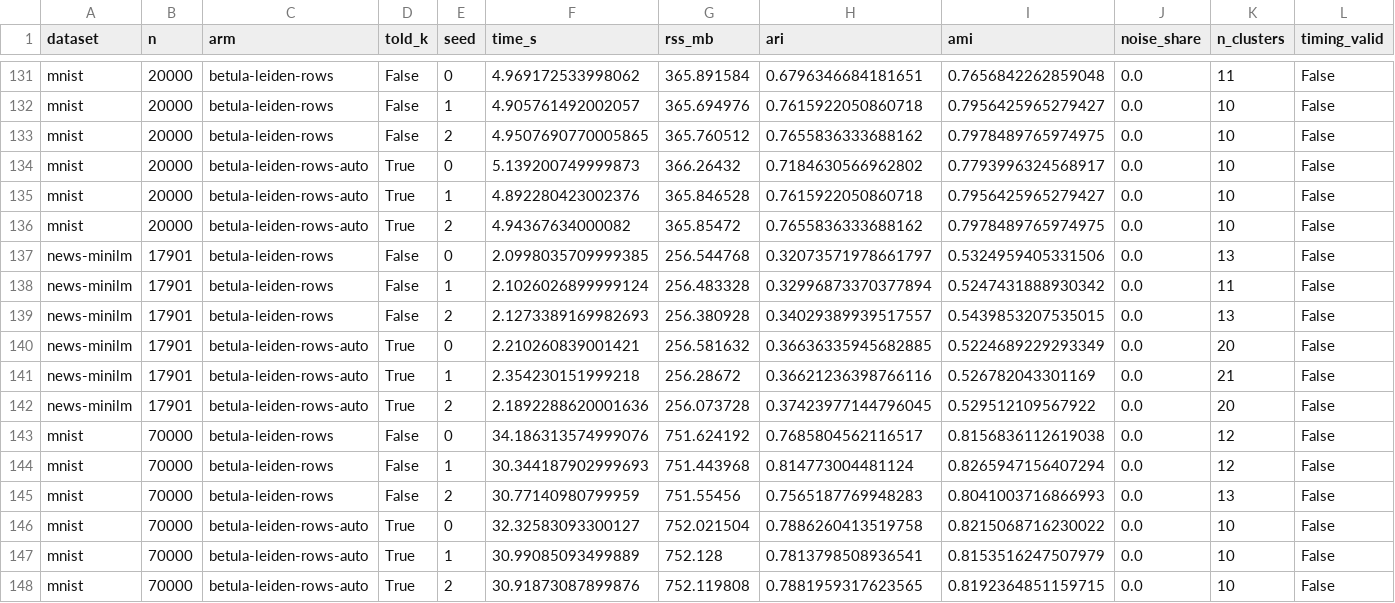
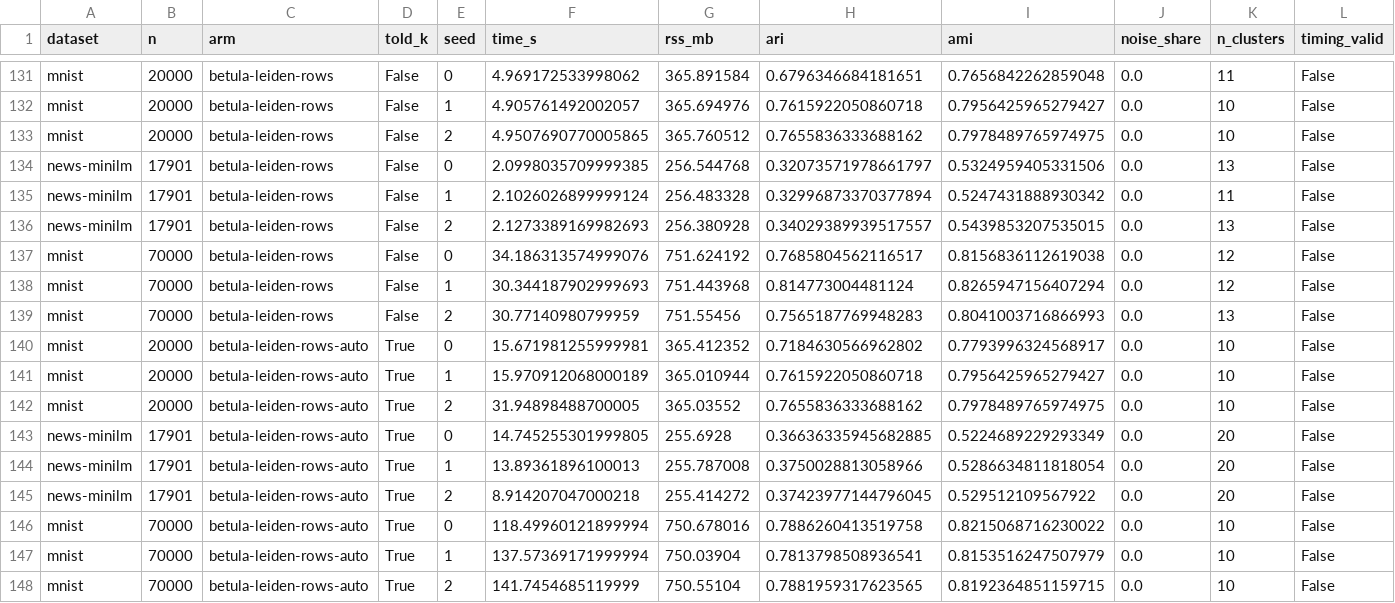
Before and after one commit to ilgrad/betula-cluster, a CSV file: bench/results_rivals.csv, drawn as a sheet; only a part is shown, gaps mark what is left out; removed rows and columns are numbered as before the commit, all else as after; rows hold the shown columns only; the diff names each change by its address in the sheet, - before the commit and + after, or states it on an @@ line.

```diff
--- a/bench/results_rivals.csv
+++ b/bench/results_rivals.csv
-row 134: mnist | 20000 | betula-leiden-rows-auto | True | 0 | 5.139200749999873 | 366.26432 | 0.7184630566962802 | 0.7793996324568917 | 0.0 | 10 | False
-row 135: mnist | 20000 | betula-leiden-rows-auto | True | 1 | 4.892280423002376 | 365.846528 | 0.7615922050860718 | 0.7956425965279427 | 0.0 | 10 | False
-row 136: mnist | 20000 | betula-leiden-rows-auto | True | 2 | 4.94367634000082 | 365.85472 | 0.7655836333688162 | 0.7978489765974975 | 0.0 | 10 | False
-row 140: news-minilm | 17901 | betula-leiden-rows-auto | True | 0 | 2.210260839001421 | 256.581632 | 0.36636335945682885 | 0.5224689229293349 | 0.0 | 20 | False
-row 141: news-minilm | 17901 | betula-leiden-rows-auto | True | 1 | 2.354230151999218 | 256.28672 | 0.36621236398766116 | 0.526782043301169 | 0.0 | 21 | False
-row 142: news-minilm | 17901 | betula-leiden-rows-auto | True | 2 | 2.1892288620001636 | 256.073728 | 0.37423977144796045 | 0.529512109567922 | 0.0 | 20 | False
+row 140: mnist | 20000 | betula-leiden-rows-auto | True | 0 | 15.671981255999981 | 365.412352 | 0.7184630566962802 | 0.7793996324568917 | 0.0 | 10 | False
+row 141: mnist | 20000 | betula-leiden-rows-auto | True | 1 | 15.970912068000189 | 365.010944 | 0.7615922050860718 | 0.7956425965279427 | 0.0 | 10 | False
+row 142: mnist | 20000 | betula-leiden-rows-auto | True | 2 | 31.94898488700005 | 365.03552 | 0.7655836333688162 | 0.7978489765974975 | 0.0 | 10 | False
+row 143: news-minilm | 17901 | betula-leiden-rows-auto | True | 0 | 14.745255301999805 | 255.6928 | 0.36636335945682885 | 0.5224689229293349 | 0.0 | 20 | False
+row 144: news-minilm | 17901 | betula-leiden-rows-auto | True | 1 | 13.89361896100013 | 255.787008 | 0.3750028813058966 | 0.5286634811818054 | 0.0 | 20 | False
+row 145: news-minilm | 17901 | betula-leiden-rows-auto | True | 2 | 8.914207047000218 | 255.414272 | 0.37423977144796045 | 0.529512109567922 | 0.0 | 20 | False
-F146 (time_s): 32.32583093300127
+F146 (time_s): 118.49960121899994
-G146 (rss_mb): 752.021504
+G146 (rss_mb): 750.678016
-F147 (time_s): 30.99085093499889
+F147 (time_s): 137.57369171999994
-G147 (rss_mb): 752.128
+G147 (rss_mb): 750.03904
-F148 (time_s): 30.91873087899876
+F148 (time_s): 141.7454685119999
-G148 (rss_mb): 752.119808
+G148 (rss_mb): 750.55104
```
Also changed, not shown: bench/results_clustbench.csv, 9 other files.
